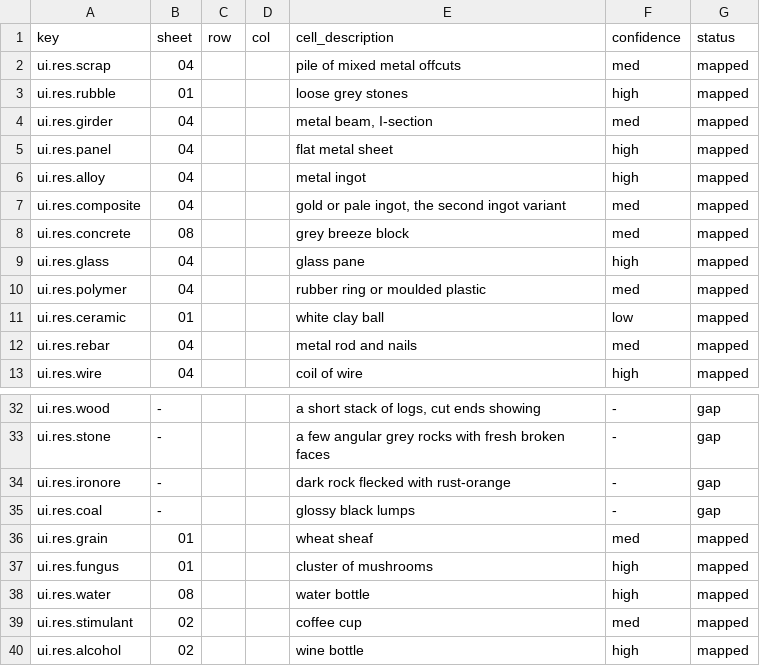
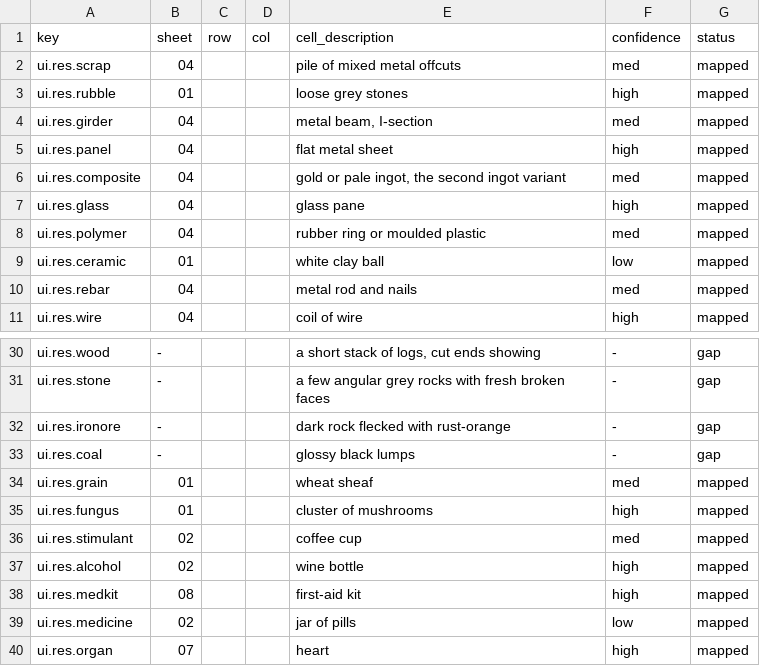
Before and after one commit to 1mitten/odyssey, a CSV file: docs/design/icon-map.csv, drawn as a sheet; only a part is shown, gaps mark what is left out; the shorter side is filled out with more unchanged rows; the diff names each change by its address in the sheet, - before the commit and + after, or states it on an @@ line.

```diff
--- a/docs/design/icon-map.csv
+++ b/docs/design/icon-map.csv
-row 6: ui.res.alloy | 04 |  |  | metal ingot | high | mapped
-row 8: ui.res.concrete | 08 |  |  | grey breeze block | med | mapped
-row 38: ui.res.water | 08 |  |  | water bottle | high | mapped
```
Also changed, not shown: docs/design/icon-keys.csv, 16 other files.
